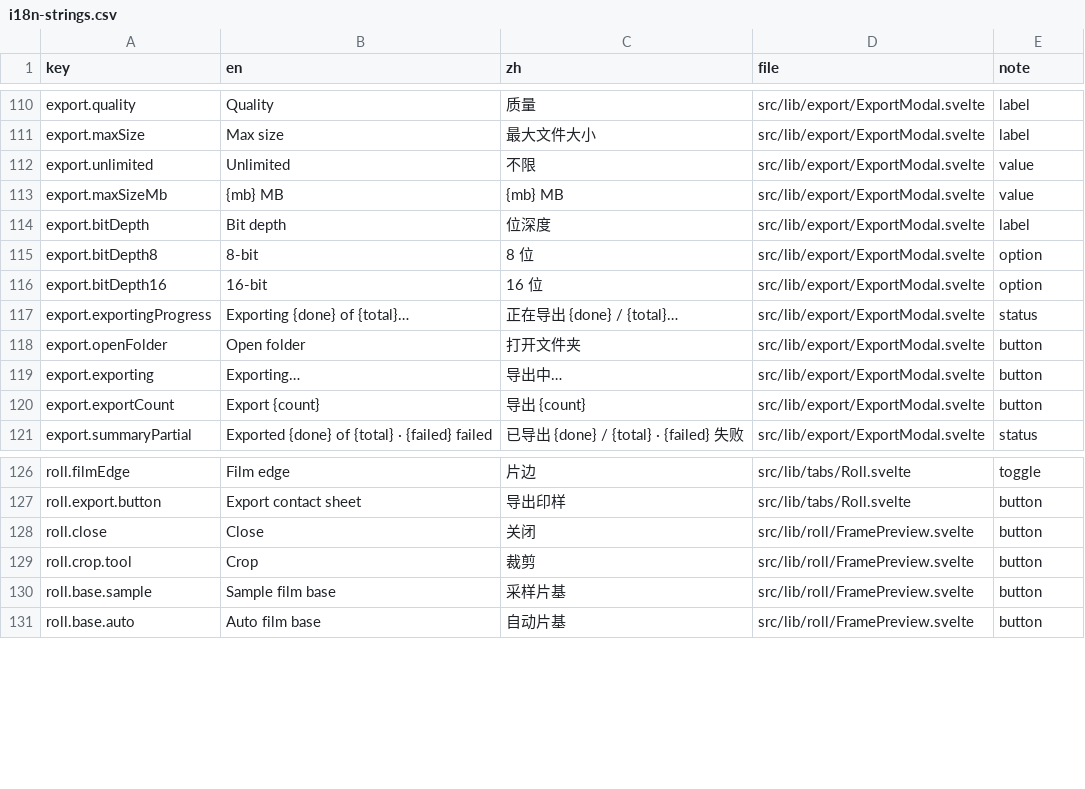
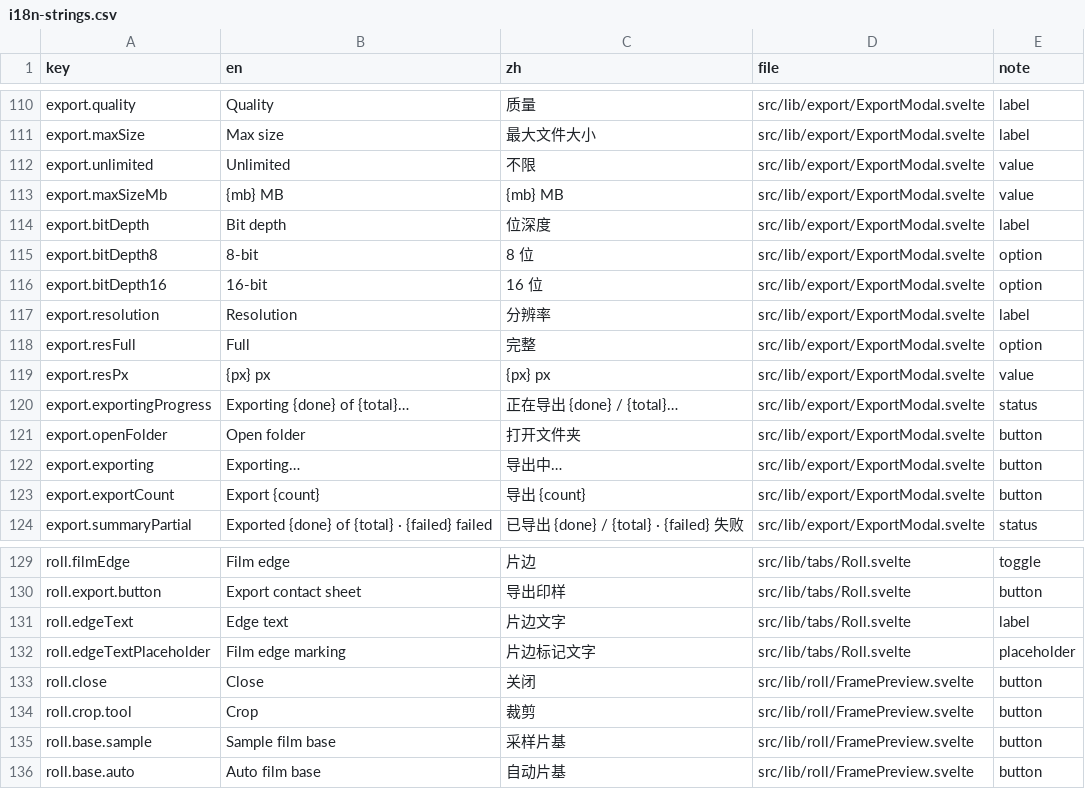
Before and after one commit to toonoumi/openenlarge, a CSV file: i18n-strings.csv, drawn as a sheet; only a part is shown, gaps mark what is left out; the diff names each change by its address in the sheet, - before the commit and + after, or states it on an @@ line.

```diff
--- a/i18n-strings.csv
+++ b/i18n-strings.csv
+row 117: export.resolution | Resolution | 分辨率 | src/lib/export/ExportModal.svelte | label
+row 118: export.resFull | Full | 完整 | src/lib/export/ExportModal.svelte | option
+row 119: export.resPx | {px} px | {px} px | src/lib/export/ExportModal.svelte | value
+row 131: roll.edgeText | Edge text | 片边文字 | src/lib/tabs/Roll.svelte | label
+row 132: roll.edgeTextPlaceholder | Film edge marking | 片边标记文字 | src/lib/tabs/Roll.svelte | placeholder
```
Also changed, not shown: 6 other files.
